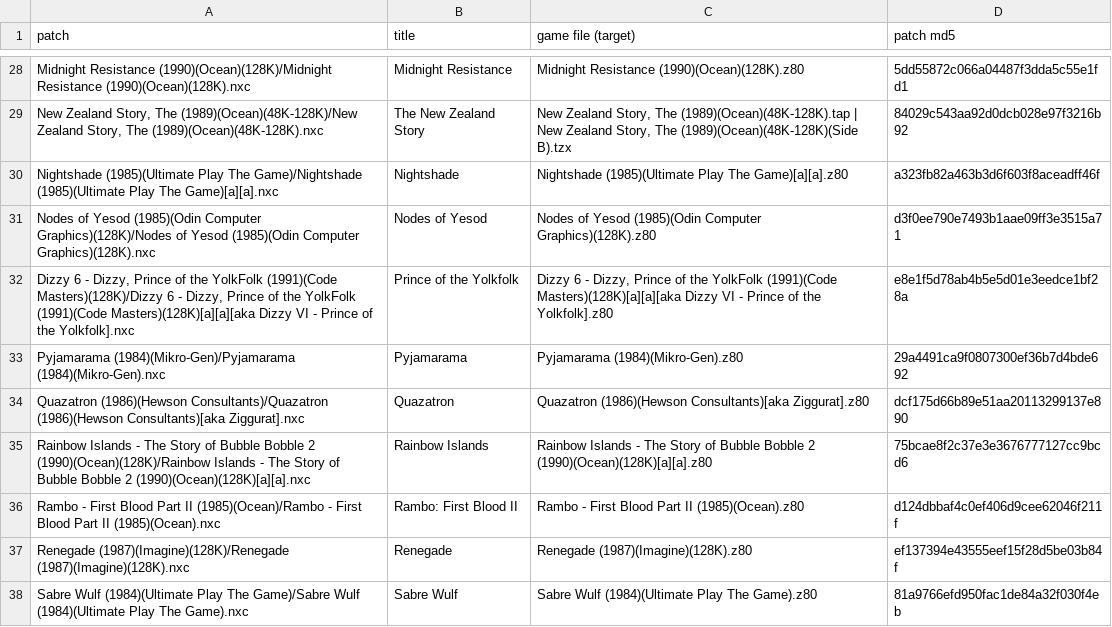
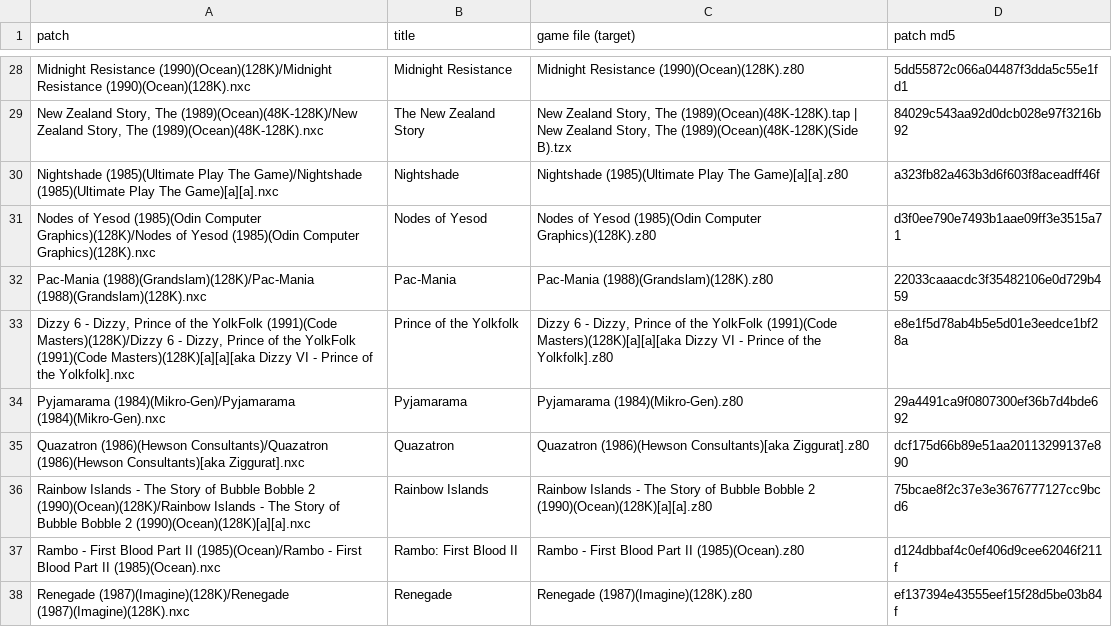
Before and after one commit to jattree/nxc, a TSV file: patches/manifest.tsv, drawn as a sheet; only a part is shown, gaps mark what is left out; the shorter side is filled out with more unchanged rows.

Commit message:
feat: Pac-Mania 1.0
The 128K release with AY music. Every moving figure is a Next sprite, so the yellow clash around
Pac-Man is gone; the maze and panel keep the original's colours. Enhanced colours are an option,
off by default. Five tested cheats, all off by default. The game starts straight away: its loading
screen shows while the .nex loads.

Known issues: about 0.5% slower than the original in steady play in JNext (whole runs -0.4% to
+1.0%). Hardware untested.

```diff
--- a/patches/manifest.tsv
+++ b/patches/manifest.tsv
@@ -31,2 +31,3 @@ Nightshade (1985)(Ultimate Play The Game)/Nightshade (1985)(Ultimate Play The Ga
 Nodes of Yesod (1985)(Odin Computer Graphics)(128K)/Nodes of Yesod (1985)(Odin Computer Graphics)(128K).nxc	Nodes of Yesod	Nodes of Yesod (1985)(Odin Computer Graphics)(128K).z80	d3f0ee790e7493b1aae09ff3e3515a71
+Pac-Mania (1988)(Grandslam)(128K)/Pac-Mania (1988)(Grandslam)(128K).nxc	Pac-Mania	Pac-Mania (1988)(Grandslam)(128K).z80	22033caaacdc3f35482106e0d729b459
 Dizzy 6 - Dizzy, Prince of the YolkFolk (1991)(Code Masters)(128K)/Dizzy 6 - Dizzy, Prince of the YolkFolk (1991)(Code Masters)(128K)[a][a][aka Dizzy VI - Prince of the Yolkfolk].nxc	Prince of the Yolkfolk	Dizzy 6 - Dizzy, Prince of the YolkFolk (1991)(Code Masters)(128K)[a][a][aka Dizzy VI - Prince of the Yolkfolk].z80	e8e1f5d78ab4b5e5d01e3eedce1bf28a
```
Also changed, not shown: 2 other files.
